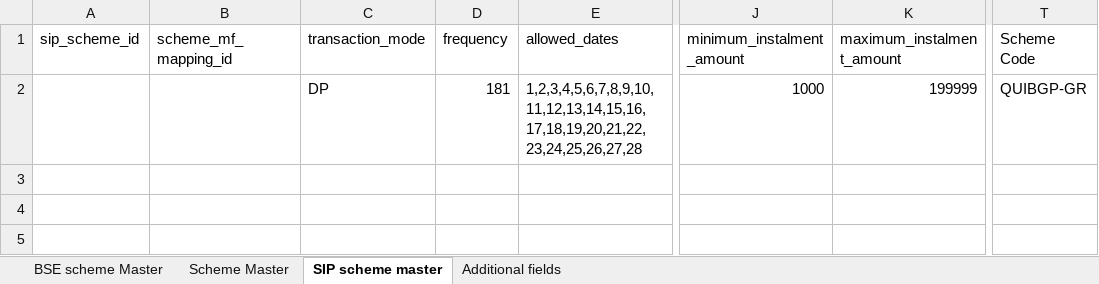
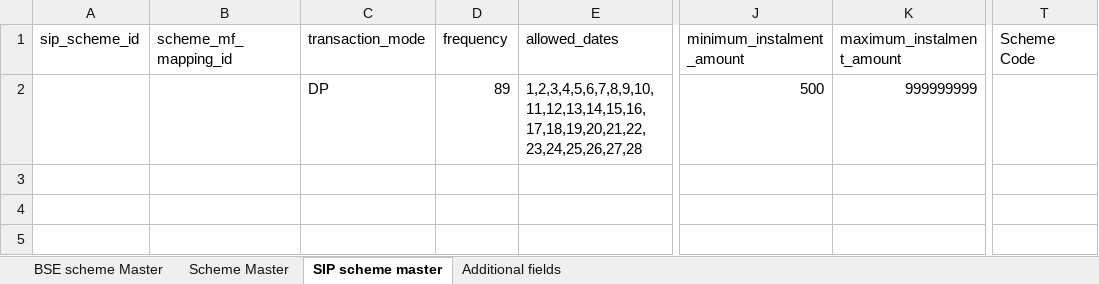
Before and after one commit to dhirajuchil007/SchemeAdd, an Excel workbook: out.xlsx, sheet SIP scheme master, drawn as a sheet; only a part is shown, gaps mark what is left out; values as stored, in another font and other column widths than the file's, no borders; the diff names each change by its address in the sheet, - before the commit and + after, or states it on an @@ line.

```diff
--- a/out.xlsx (sheet SIP scheme master)
+++ b/out.xlsx (sheet SIP scheme master)
-D2 (frequency): 181
+D2 (frequency): 89
-J2 (minimum_instalment_amount): 1000
+J2 (minimum_instalment_amount): 500
-K2 (maximum_instalment_amount): 199999
+K2 (maximum_instalment_amount): 999999999
-T2 (Scheme Code): QUIBGP-GR
+T2 (Scheme Code): (empty)
```
Also changed, not shown: sheet BSE scheme Master, sheet Scheme Master, sheet Additional fields, 11 other files.
